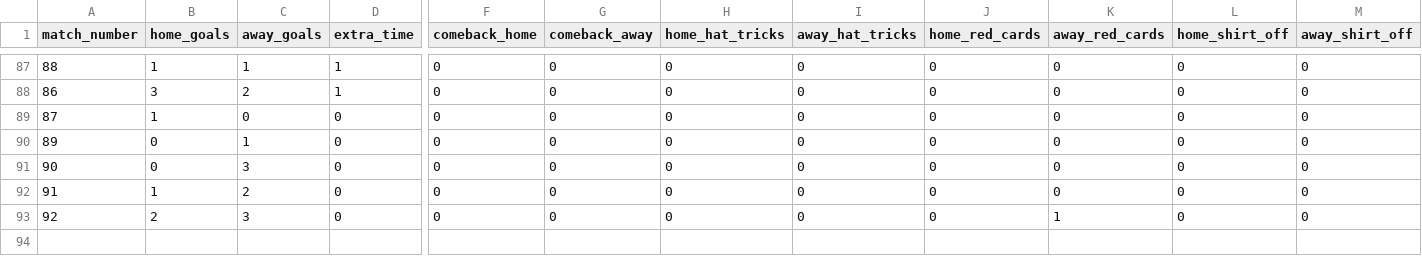
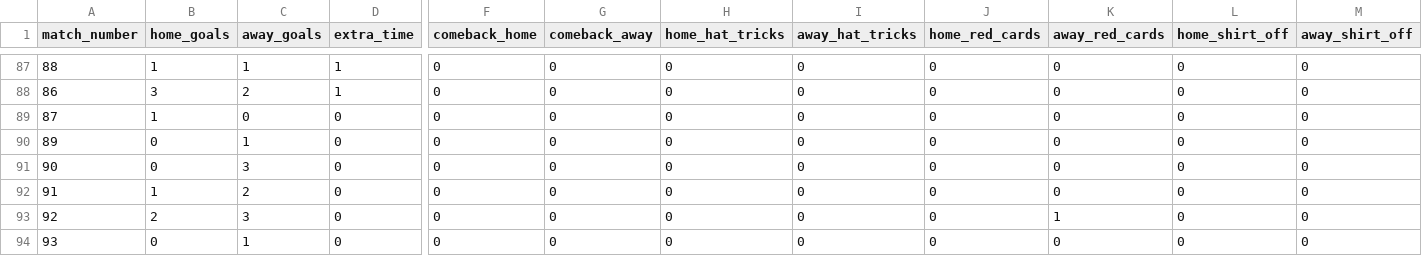
Before and after one commit to oisincarroll296/wc2026-sweepstake-BSC, a CSV file: data/match_results.csv, drawn as a sheet; only a part is shown, gaps mark what is left out; rows hold the shown columns only; the diff names each change by its address in the sheet, - before the commit and + after, or states it on an @@ line.

Commit message:
Update match results: 2026-07-06

```diff
--- a/data/match_results.csv
+++ b/data/match_results.csv
+row 94: 93 | 0 | 1 | 0 | 0 | 0 | 0 | 0 | 0 | 0 | 0 | 0
```
Also changed, not shown: data/players.csv.
